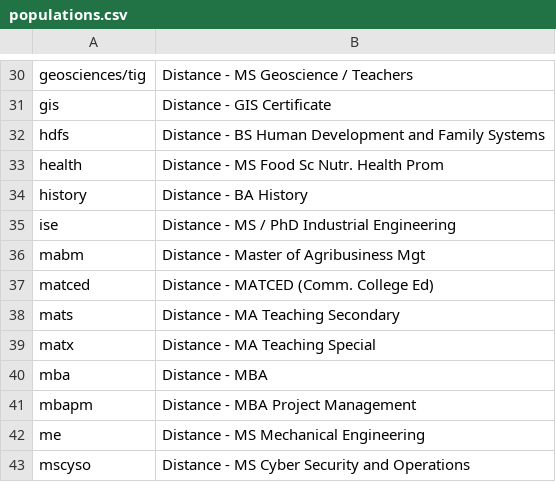
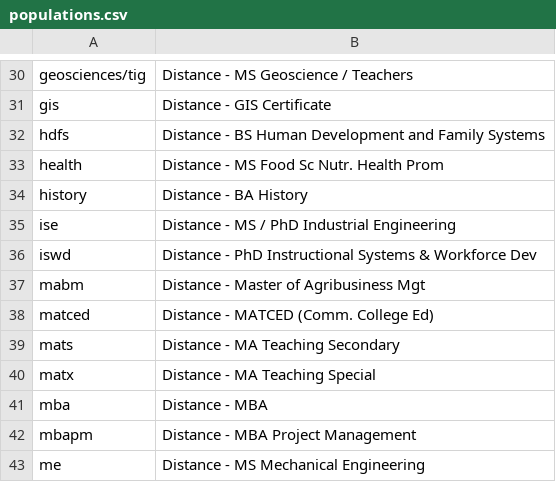
Before and after one commit to oretoise/slate, a CSV file: scripts/populations.csv, drawn as a sheet; only a part is shown, gaps mark what is left out; the shorter side is filled out with more unchanged rows; the diff names each change by its address in the sheet, - before the commit and + after, or states it on an @@ line.

Commit message:
Add ISWD to populations.csv

```diff
--- a/scripts/populations.csv
+++ b/scripts/populations.csv
+row 36: iswd | Distance - PhD Instructional Systems & Workforce Dev
```
